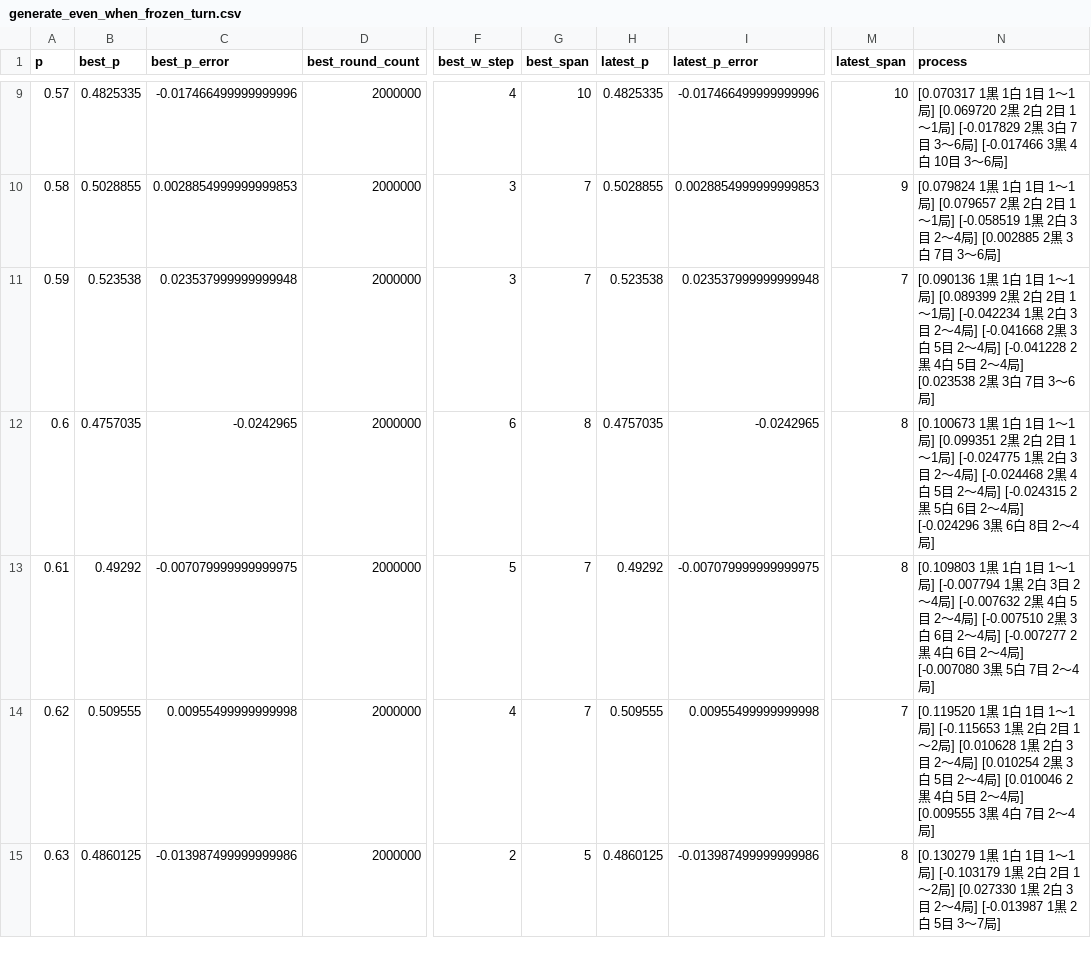
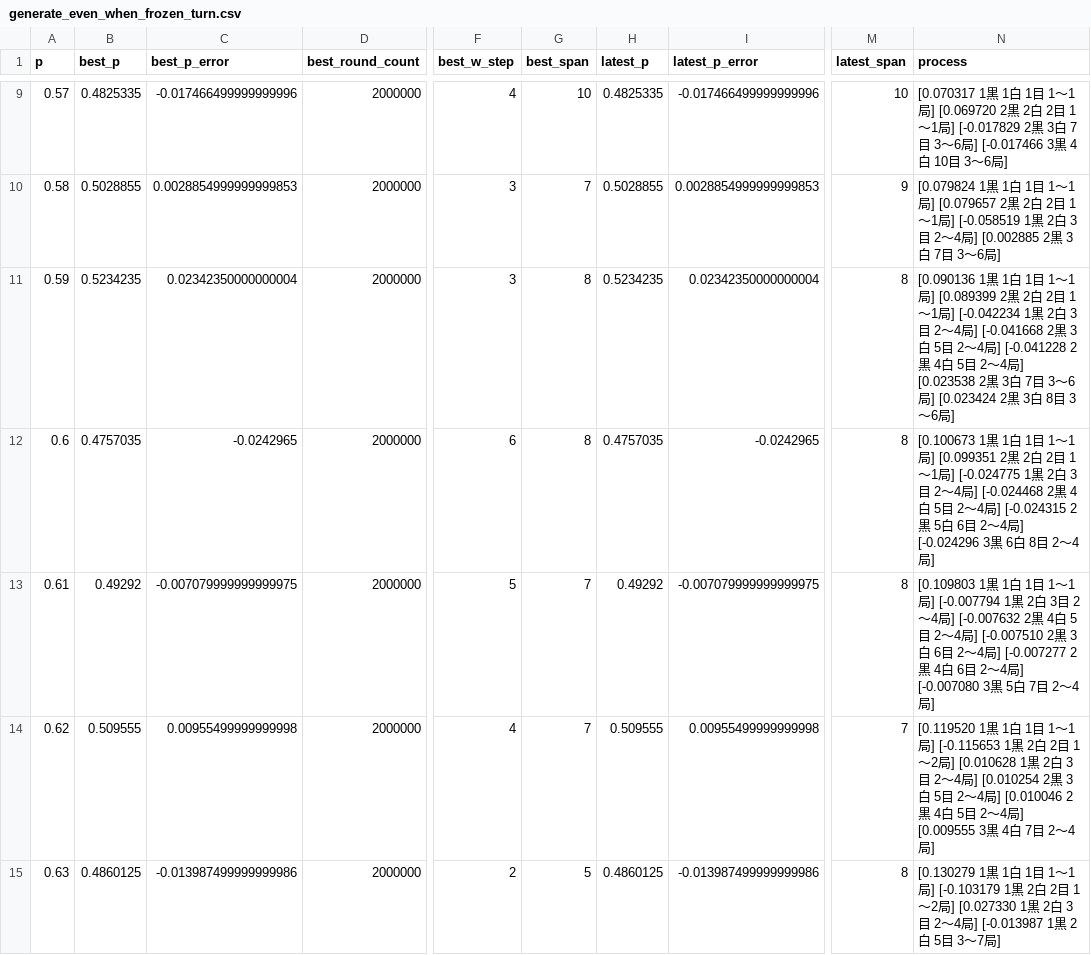
Before and after one commit to muzudho/sente-win-rate-70-percent-problem, a CSV file: data/generate_even_when_frozen_turn.csv, drawn as a sheet; only a part is shown, gaps mark what is left out; the diff names each change by its address in the sheet, - before the commit and + after, or states it on an @@ line.

```diff
--- a/data/generate_even_when_frozen_turn.csv
+++ b/data/generate_even_when_frozen_turn.csv
-B11 (best_p): 0.523538
+B11 (best_p): 0.5234235
-C11 (best_p_error): 0.023537999999999948
+C11 (best_p_error): 0.02342350000000004
-G11 (best_span): 7
+G11 (best_span): 8
-H11 (latest_p): 0.523538
+H11 (latest_p): 0.5234235
-I11 (latest_p_error): 0.023537999999999948
+I11 (latest_p_error): 0.02342350000000004
-M11 (latest_span): 7
+M11 (latest_span): 8
-N11 (process): …～6局]
+N11 (process): …～6局] [0.023424 2黒 3白 8目 3～6局]
```
Also changed, not shown: data/generate_even_when_alternating_turn.csv, 1 other file.
